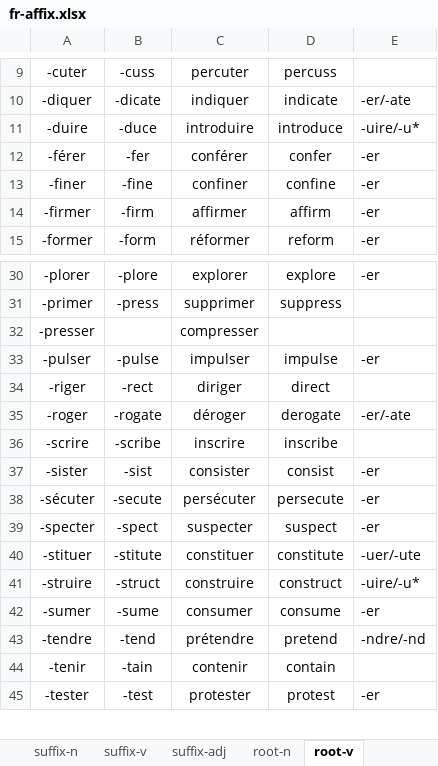
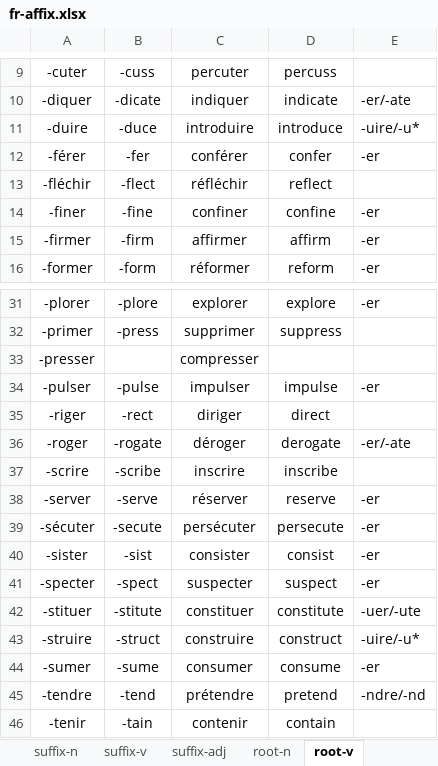
Before and after one commit to ivaquero/lang-romance, an Excel workbook: fr/fr-affix.xlsx, sheet root-v, drawn as a sheet; only a part is shown, gaps mark what is left out; the shorter side is filled out with more unchanged rows; values as stored, in another font and other column widths than the file's, no borders; the diff names each change by its address in the sheet, - before the commit and + after, or states it on an @@ line.

```diff
--- a/fr/fr-affix.xlsx (sheet root-v)
+++ b/fr/fr-affix.xlsx (sheet root-v)
+row 13: -fléchir | -flect | réfléchir | reflect
+row 38: -server | -serve | réserver | reserve | -er
@@ row 38 moved to row 39: -sécuter @@
```
Also changed, not shown: es/es-affix.xlsx.
